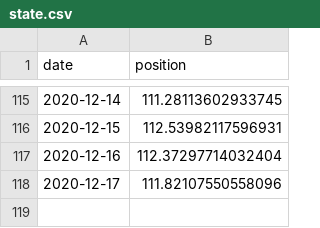
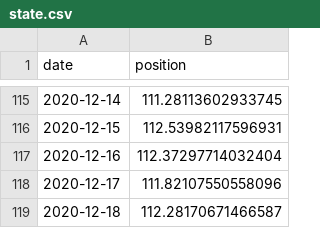
Before and after one commit to cristianpjensen/stock-market-prediction-via-google-trends, a CSV file: data/state.csv, drawn as a sheet; only a part is shown, gaps mark what is left out; the diff names each change by its address in the sheet, - before the commit and + after, or states it on an @@ line.

```diff
--- a/data/state.csv
+++ b/data/state.csv
+row 119: 2020-12-18 | 112.28170671466587
```
Also changed, not shown: data/stock_market.csv.
